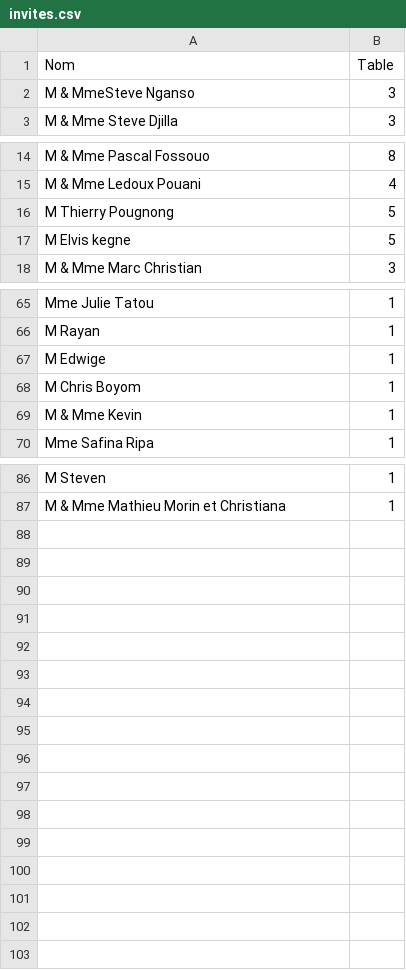
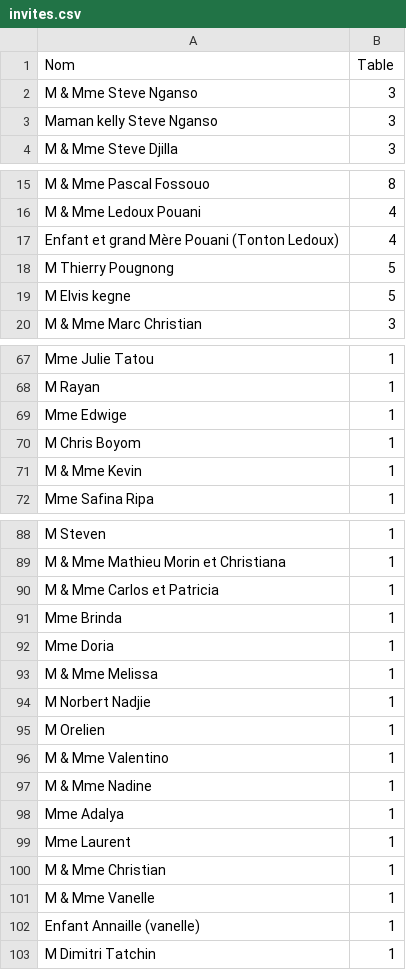
Before and after one commit to Lazare94/Patricia-Lazare, a CSV file: invites.csv, drawn as a sheet; only a part is shown, gaps mark what is left out; the diff covers the shown part only.

Commit message:
Update invites.csv
wwfdbvgfb

```diff
--- a/invites.csv
+++ b/invites.csv
@@ -1,3 +1,4 @@
 Nom,Table
-M & MmeSteve Nganso,3
+M & Mme Steve Nganso,3
+Maman kelly Steve Nganso,3
 M & Mme Steve Djilla,3
@@ -15,2 +16,3 @@ M & Mme Pascal Fossouo,8
 M & Mme Ledoux Pouani,4
+Enfant et grand Mère Pouani (Tonton Ledoux),4
 M Thierry Pougnong,5
@@ -66,3 +68,3 @@ Mme Julie Tatou,1
 M Rayan,1
-M Edwige,1
+Mme Edwige,1
 M Chris Boyom,1
@@ -87 +89,15 @@ M Steven,1
 M & Mme Mathieu Morin et Christiana,1
+M & Mme Carlos et Patricia,1
+Mme Brinda,1
+Mme Doria,1
+M & Mme Melissa,1
+M Norbert Nadjie,1
+M Orelien,1
+M & Mme Valentino,1
+M & Mme Nadine,1
+Mme Adalya,1
+Mme Laurent,1
+M & Mme Christian ,1
+M & Mme Vanelle,1
+Enfant  Annaille (vanelle),1
+M Dimitri Tatchin,1
```
Also changed, not shown: 1 edited cell elsewhere in this file.
